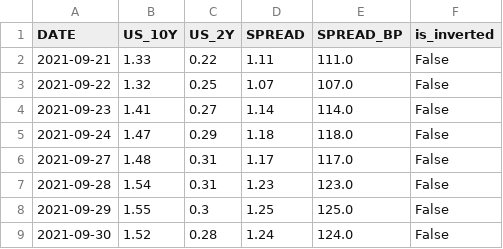
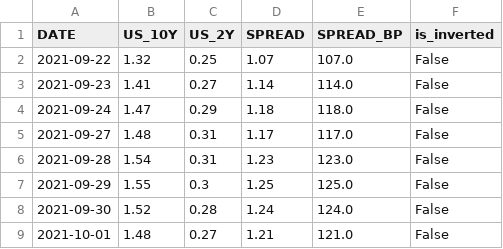
Before and after one commit to kihyunoh0317-dotcom/kho, a CSV file: us_treasury_spread_10y2y.csv, drawn as a sheet; only a part is shown; the shorter side is filled out with more unchanged rows; the diff names each change by its address in the sheet, - before the commit and + after, or states it on an @@ line.

```diff
--- a/us_treasury_spread_10y2y.csv
+++ b/us_treasury_spread_10y2y.csv
-row 2: 2021-09-21 | 1.33 | 0.22 | 1.11 | 111.0 | False
```
Also changed, not shown: base_rate_history.csv, us_treasury_10y.csv, 1 other file.
